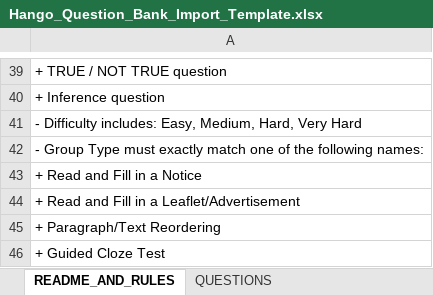
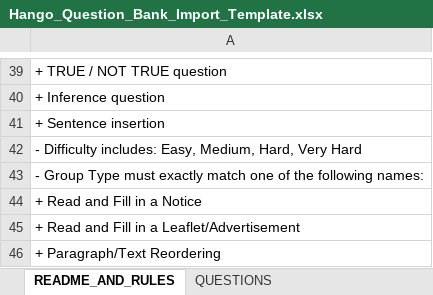
Before and after one commit to thanhthaoqn/HanGo, an Excel workbook: doc/templates/Hango_Question_Bank_Import_Template.xlsx, sheet README_AND_RULES, drawn as a sheet; only a part is shown, gaps mark what is left out; the shorter side is filled out with more unchanged rows; values as stored, in another font and other column widths than the file's, no borders; the diff names each change by its address in the sheet, - before the commit and + after, or states it on an @@ line.

Commit message:
Update Hango_Question_Bank_Import_Template.xlsx

```diff
--- a/doc/templates/Hango_Question_Bank_Import_Template.xlsx (sheet README_AND_RULES)
+++ b/doc/templates/Hango_Question_Bank_Import_Template.xlsx (sheet README_AND_RULES)
+row 41: + Sentence insertion
```
